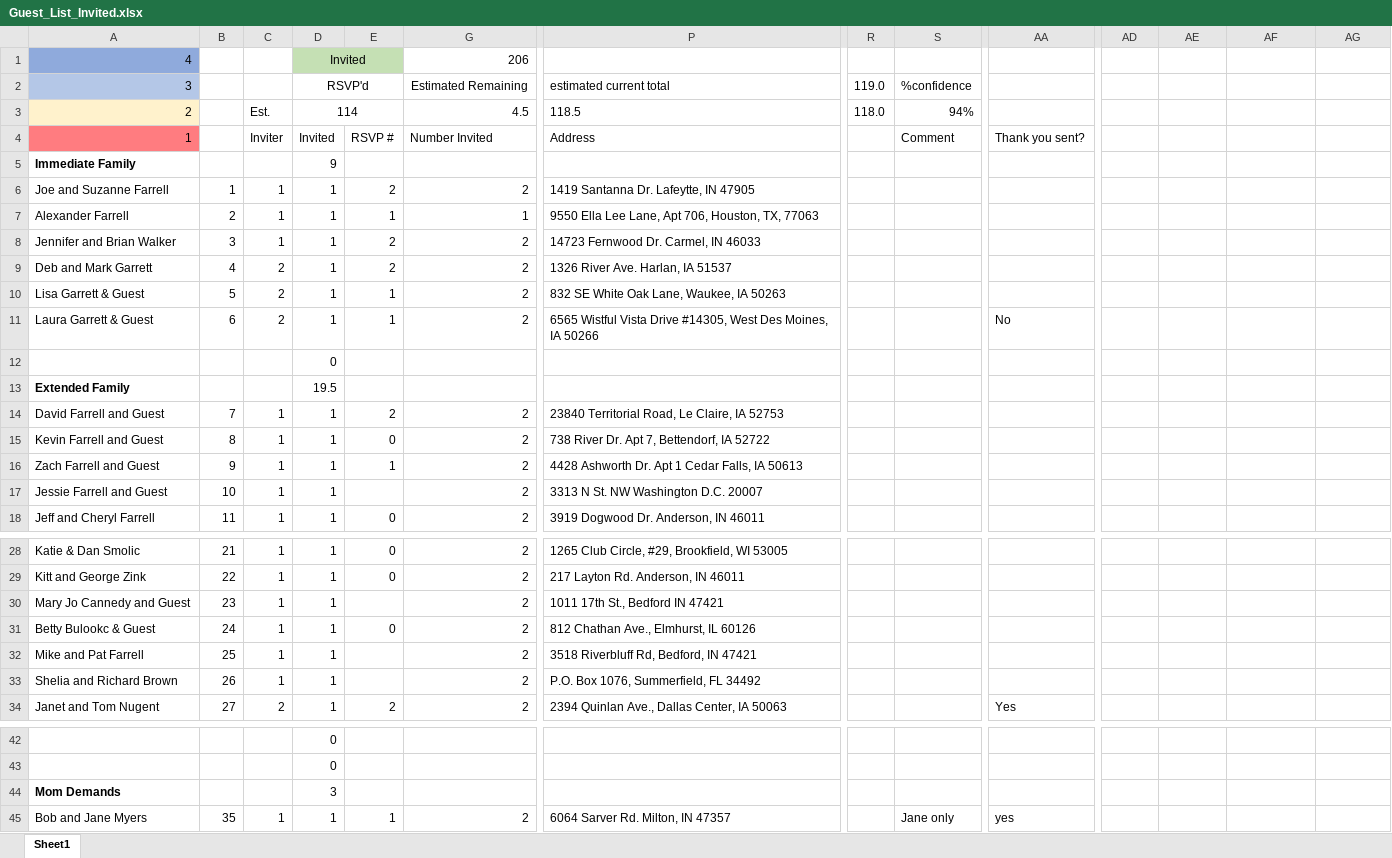
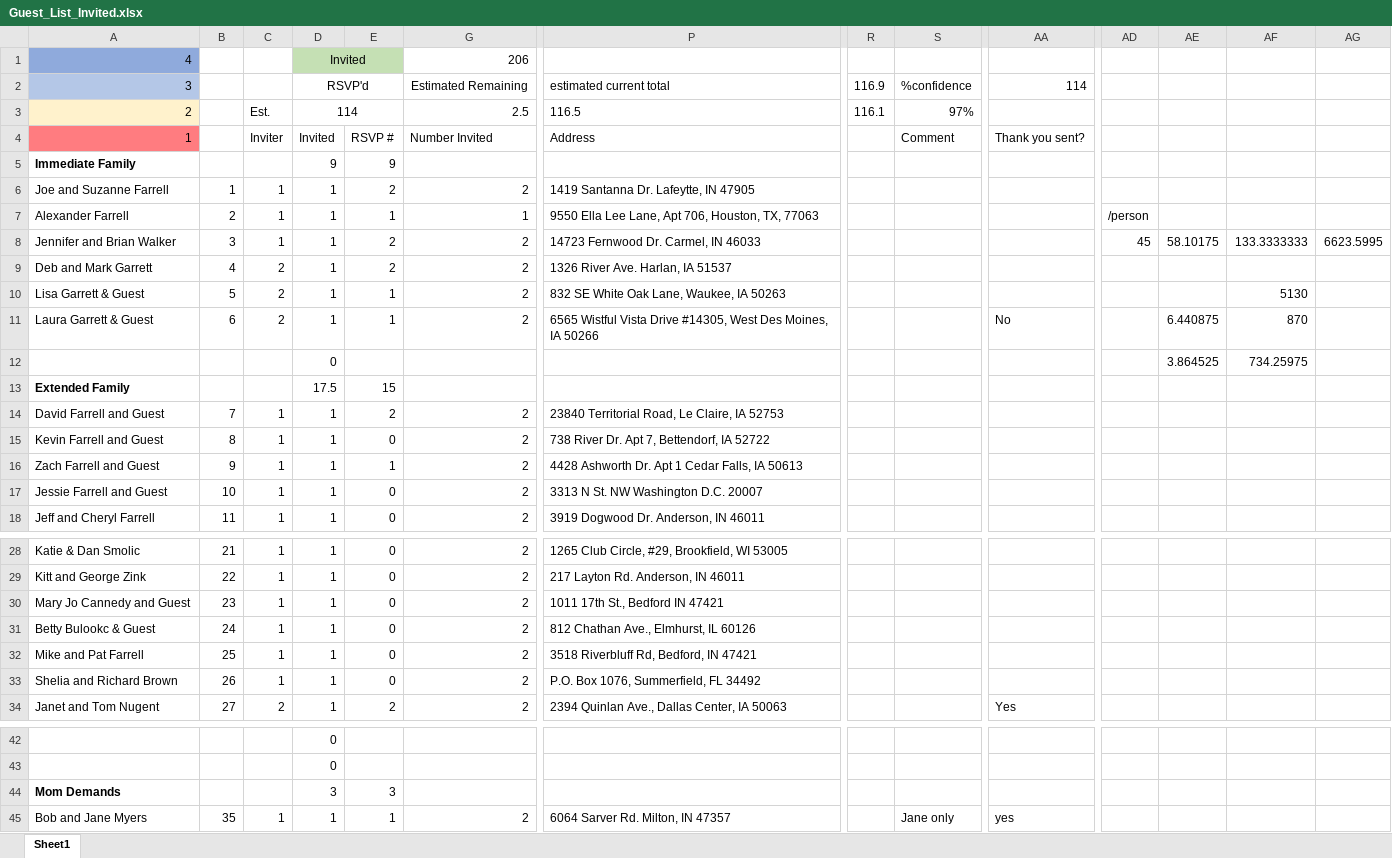
Before and after one commit to farrell49/Farrell_Garrett_Wedding, an Excel workbook: Guest_List_Invited.xlsx, sheet Sheet1, drawn as a sheet; only a part is shown, gaps mark what is left out; values as stored, in another font and other column widths than the file's, no borders; conditional formats not drawn; the diff covers the shown part only; the diff names each change by its address in the sheet, - before the commit and + after, or states it on an @@ line.

Commit message:
updated, checked math

```diff
--- a/Guest_List_Invited.xlsx (sheet Sheet1)
+++ b/Guest_List_Invited.xlsx (sheet Sheet1)
-R2: 119.0
+R2: 116.9
-AA2: (empty)
+AA2: 114
-G3: 4.5
+G3: 2.5
-P3: 118.5
+P3: 116.5
-R3: 118.0
+R3: 116.1
-S3: 94%
+S3: 97%
-E5: (empty)
+E5: 9
-AD7: (empty)
+AD7: /person
-AD8: (empty)
+AD8: 45
-AE8: (empty)
+AE8: 58.10175
-AF8: (empty)
+AF8: 133.3333333
-AG8: (empty)
+AG8: 6623.5995
-AF10: (empty)
+AF10: 5130
-AE11: (empty)
+AE11: 6.440875
-AF11: (empty)
+AF11: 870
-AE12: (empty)
+AE12: 3.864525
-AF12: (empty)
+AF12: 734.25975
-D13: 19.5
+D13: 17.5
-E13: (empty)
+E13: 15
-E17: (empty)
+E17: 0
-E30: (empty)
+E30: 0
-E32:E33: (empty)
+E32:E33: 0
-E44: (empty)
+E44: 3
```
Also changed, not shown: 5 edited cells elsewhere in this sheet, formulas that keep their value, hidden cells.
